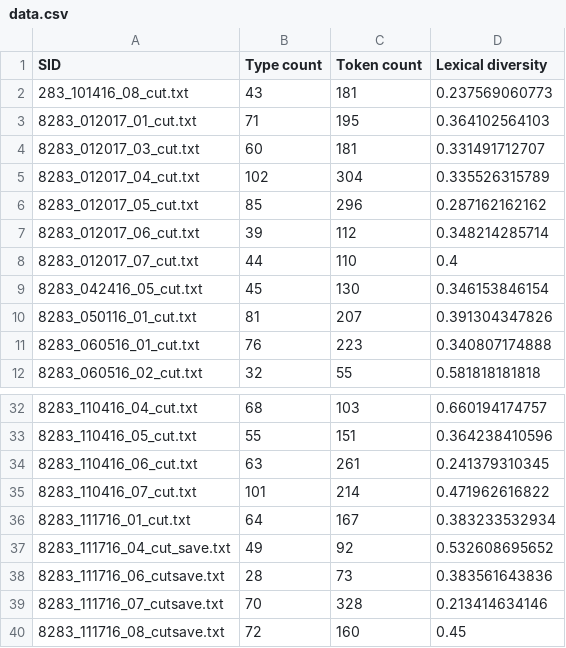
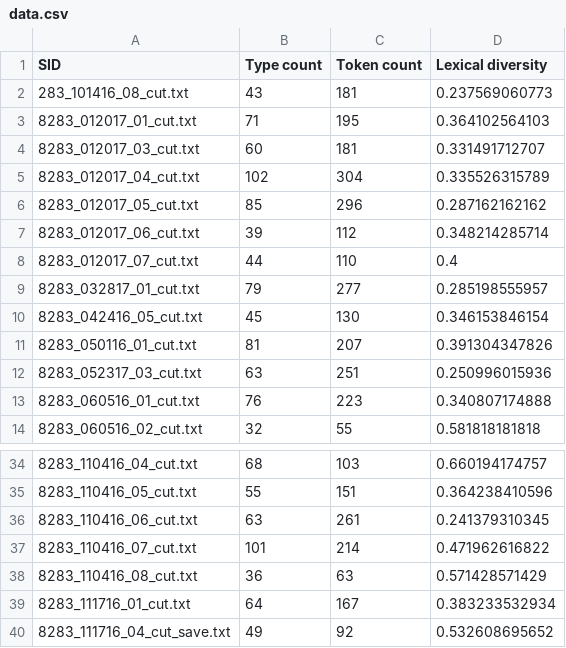
Before and after one commit to sradwan15/parenting_obs, a CSV file: data.csv, drawn as a sheet; only a part is shown, gaps mark what is left out; the shorter side is filled out with more unchanged rows.

Commit message:
track ja data

```diff
--- a/data.csv
+++ b/data.csv
@@ -8,4 +8,6 @@ SID,Type count,Token count,Lexical diversity
 8283_012017_07_cut.txt,44,110,0.4
+8283_032817_01_cut.txt,79,277,0.285198555957
 8283_042416_05_cut.txt,45,130,0.346153846154
 8283_050116_01_cut.txt,81,207,0.391304347826
+8283_052317_03_cut.txt,63,251,0.250996015936
 8283_060516_01_cut.txt,76,223,0.340807174888
@@ -35,2 +37,3 @@ SID,Type count,Token count,Lexical diversity
 8283_110416_07_cut.txt,101,214,0.471962616822
+8283_110416_08_cut.txt,36,63,0.571428571429
 8283_111716_01_cut.txt,64,167,0.383233532934
```
